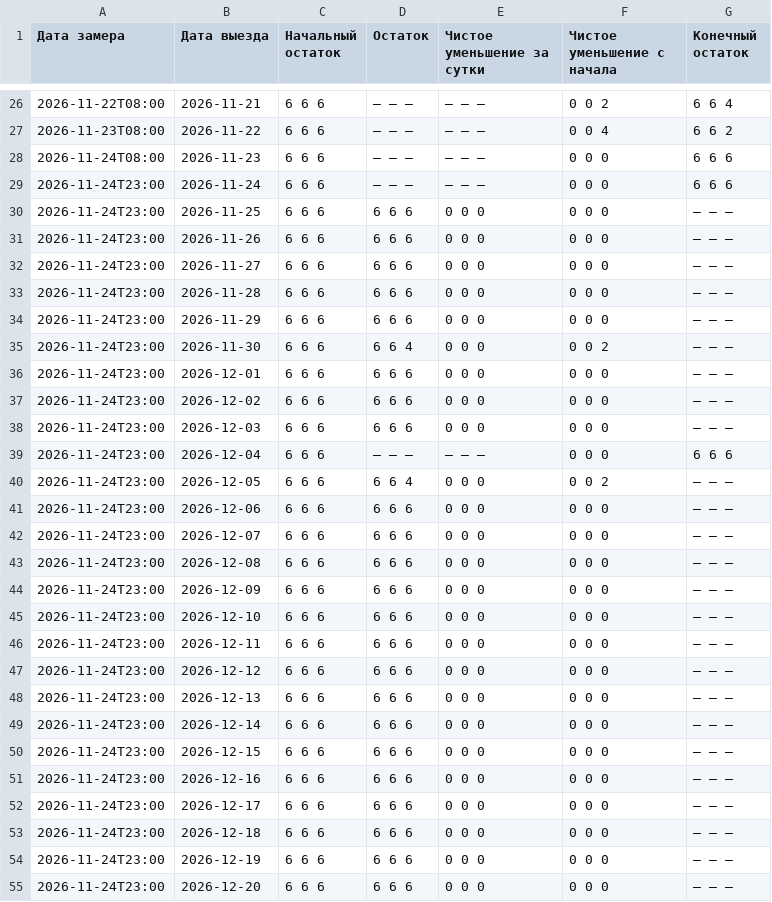
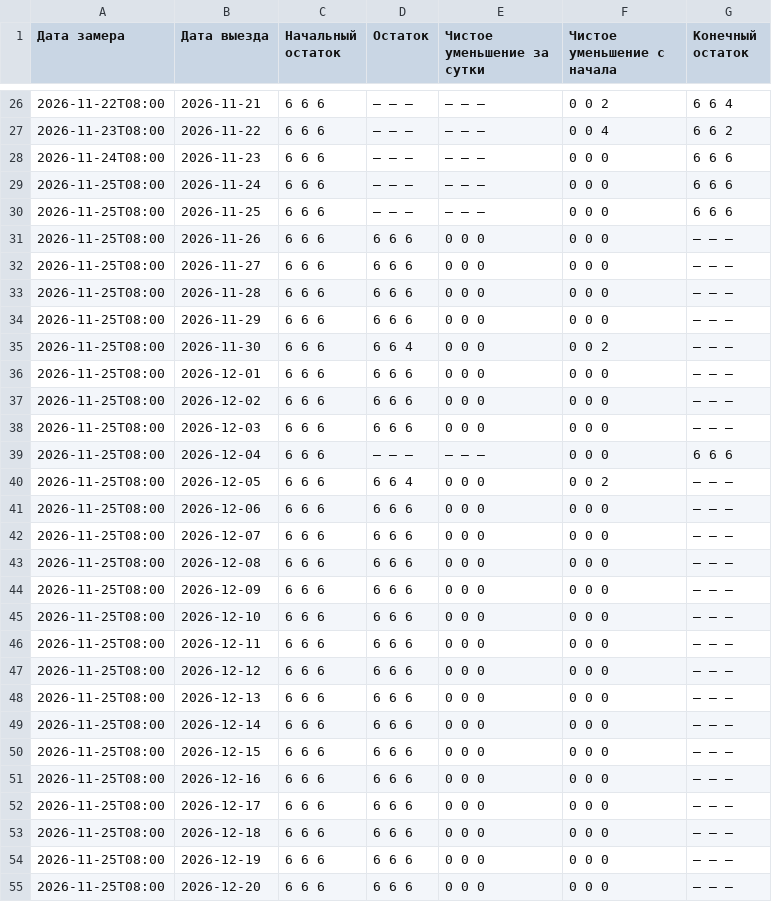
Before and after one commit to AntonioSkin/tripster-visitors-monitor, a CSV file: data/calendar_history/96862/summary.csv, drawn as a sheet; only a part is shown, gaps mark what is left out; the diff covers the shown part only.

```diff
--- a/data/calendar_history/96862/summary.csv
+++ b/data/calendar_history/96862/summary.csv
@@ -28,28 +28,28 @@
 2026-11-24T08:00,2026-11-23,6 6 6,— — —,— — —,0 0 0,6 6 6
-2026-11-24T23:00,2026-11-24,6 6 6,— — —,— — —,0 0 0,6 6 6
-2026-11-24T23:00,2026-11-25,6 6 6,6 6 6,0 0 0,0 0 0,— — —
-2026-11-24T23:00,2026-11-26,6 6 6,6 6 6,0 0 0,0 0 0,— — —
-2026-11-24T23:00,2026-11-27,6 6 6,6 6 6,0 0 0,0 0 0,— — —
-2026-11-24T23:00,2026-11-28,6 6 6,6 6 6,0 0 0,0 0 0,— — —
-2026-11-24T23:00,2026-11-29,6 6 6,6 6 6,0 0 0,0 0 0,— — —
-2026-11-24T23:00,2026-11-30,6 6 6,6 6 4,0 0 0,0 0 2,— — —
-2026-11-24T23:00,2026-12-01,6 6 6,6 6 6,0 0 0,0 0 0,— — —
-2026-11-24T23:00,2026-12-02,6 6 6,6 6 6,0 0 0,0 0 0,— — —
-2026-11-24T23:00,2026-12-03,6 6 6,6 6 6,0 0 0,0 0 0,— — —
-2026-11-24T23:00,2026-12-04,6 6 6,— — —,— — —,0 0 0,6 6 6
-2026-11-24T23:00,2026-12-05,6 6 6,6 6 4,0 0 0,0 0 2,— — —
-2026-11-24T23:00,2026-12-06,6 6 6,6 6 6,0 0 0,0 0 0,— — —
-2026-11-24T23:00,2026-12-07,6 6 6,6 6 6,0 0 0,0 0 0,— — —
-2026-11-24T23:00,2026-12-08,6 6 6,6 6 6,0 0 0,0 0 0,— — —
-2026-11-24T23:00,2026-12-09,6 6 6,6 6 6,0 0 0,0 0 0,— — —
-2026-11-24T23:00,2026-12-10,6 6 6,6 6 6,0 0 0,0 0 0,— — —
-2026-11-24T23:00,2026-12-11,6 6 6,6 6 6,0 0 0,0 0 0,— — —
-2026-11-24T23:00,2026-12-12,6 6 6,6 6 6,0 0 0,0 0 0,— — —
-2026-11-24T23:00,2026-12-13,6 6 6,6 6 6,0 0 0,0 0 0,— — —
-2026-11-24T23:00,2026-12-14,6 6 6,6 6 6,0 0 0,0 0 0,— — —
-2026-11-24T23:00,2026-12-15,6 6 6,6 6 6,0 0 0,0 0 0,— — —
-2026-11-24T23:00,2026-12-16,6 6 6,6 6 6,0 0 0,0 0 0,— — —
-2026-11-24T23:00,2026-12-17,6 6 6,6 6 6,0 0 0,0 0 0,— — —
-2026-11-24T23:00,2026-12-18,6 6 6,6 6 6,0 0 0,0 0 0,— — —
-2026-11-24T23:00,2026-12-19,6 6 6,6 6 6,0 0 0,0 0 0,— — —
-2026-11-24T23:00,2026-12-20,6 6 6,6 6 6,0 0 0,0 0 0,— — —
+2026-11-25T08:00,2026-11-24,6 6 6,— — —,— — —,0 0 0,6 6 6
+2026-11-25T08:00,2026-11-25,6 6 6,— — —,— — —,0 0 0,6 6 6
+2026-11-25T08:00,2026-11-26,6 6 6,6 6 6,0 0 0,0 0 0,— — —
+2026-11-25T08:00,2026-11-27,6 6 6,6 6 6,0 0 0,0 0 0,— — —
+2026-11-25T08:00,2026-11-28,6 6 6,6 6 6,0 0 0,0 0 0,— — —
+2026-11-25T08:00,2026-11-29,6 6 6,6 6 6,0 0 0,0 0 0,— — —
+2026-11-25T08:00,2026-11-30,6 6 6,6 6 4,0 0 0,0 0 2,— — —
+2026-11-25T08:00,2026-12-01,6 6 6,6 6 6,0 0 0,0 0 0,— — —
+2026-11-25T08:00,2026-12-02,6 6 6,6 6 6,0 0 0,0 0 0,— — —
+2026-11-25T08:00,2026-12-03,6 6 6,6 6 6,0 0 0,0 0 0,— — —
+2026-11-25T08:00,2026-12-04,6 6 6,— — —,— — —,0 0 0,6 6 6
+2026-11-25T08:00,2026-12-05,6 6 6,6 6 4,0 0 0,0 0 2,— — —
+2026-11-25T08:00,2026-12-06,6 6 6,6 6 6,0 0 0,0 0 0,— — —
+2026-11-25T08:00,2026-12-07,6 6 6,6 6 6,0 0 0,0 0 0,— — —
+2026-11-25T08:00,2026-12-08,6 6 6,6 6 6,0 0 0,0 0 0,— — —
+2026-11-25T08:00,2026-12-09,6 6 6,6 6 6,0 0 0,0 0 0,— — —
+2026-11-25T08:00,2026-12-10,6 6 6,6 6 6,0 0 0,0 0 0,— — —
+2026-11-25T08:00,2026-12-11,6 6 6,6 6 6,0 0 0,0 0 0,— — —
+2026-11-25T08:00,2026-12-12,6 6 6,6 6 6,0 0 0,0 0 0,— — —
+2026-11-25T08:00,2026-12-13,6 6 6,6 6 6,0 0 0,0 0 0,— — —
+2026-11-25T08:00,2026-12-14,6 6 6,6 6 6,0 0 0,0 0 0,— — —
+2026-11-25T08:00,2026-12-15,6 6 6,6 6 6,0 0 0,0 0 0,— — —
+2026-11-25T08:00,2026-12-16,6 6 6,6 6 6,0 0 0,0 0 0,— — —
+2026-11-25T08:00,2026-12-17,6 6 6,6 6 6,0 0 0,0 0 0,— — —
+2026-11-25T08:00,2026-12-18,6 6 6,6 6 6,0 0 0,0 0 0,— — —
+2026-11-25T08:00,2026-12-19,6 6 6,6 6 6,0 0 0,0 0 0,— — —
+2026-11-25T08:00,2026-12-20,6 6 6,6 6 6,0 0 0,0 0 0,— — —
```
Also changed, not shown: 152 edited cells elsewhere in this file, data/calendar_history/51192/summary.csv, data/calendar_history/53900/summary.csv, 24 other files.
